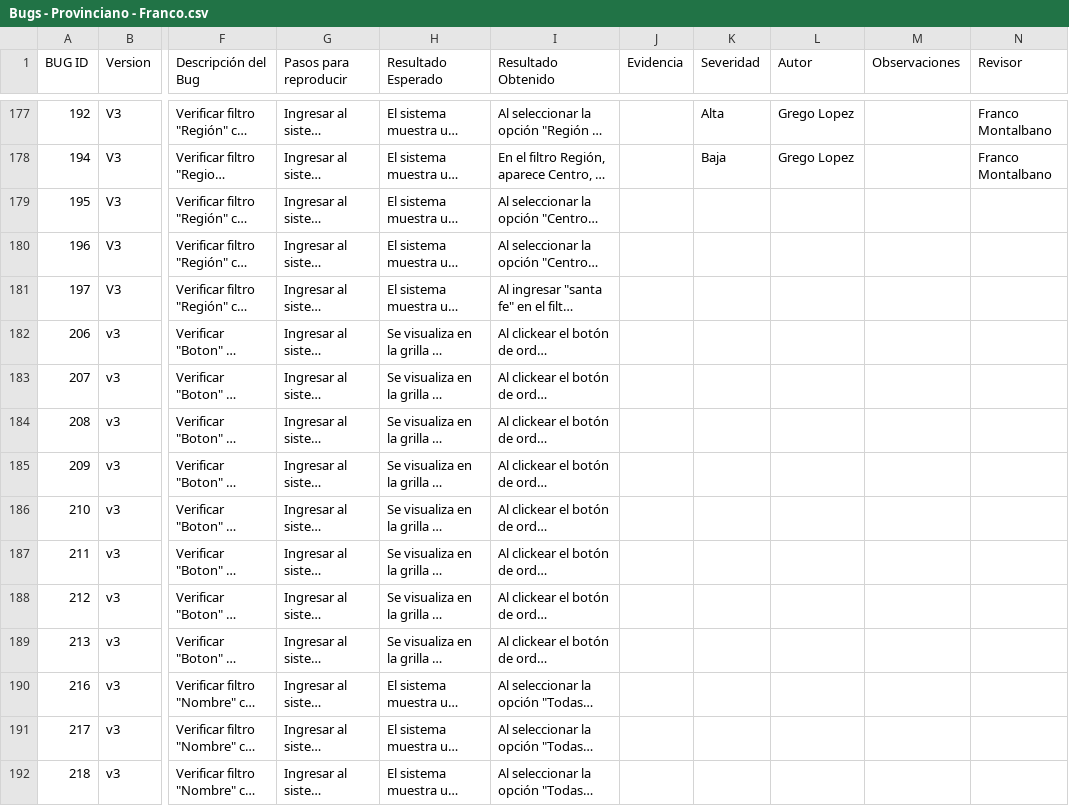
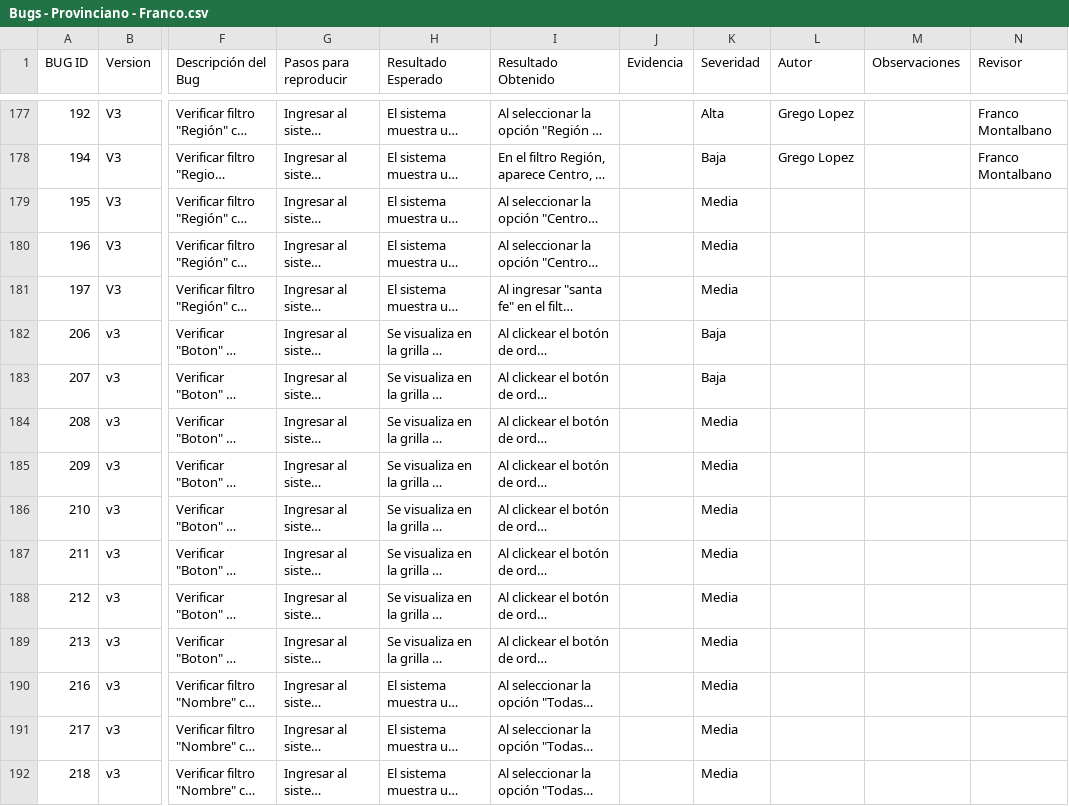
Before and after one commit to francoemontalbano/proyectos-qa, a CSV file: 02_Provinciano/Bugs - Provinciano - Franco.csv, drawn as a sheet; only a part is shown, gaps mark what is left out; long unchanged cells end in …; the diff covers the shown part only; the diff names each change by its address in the sheet, - before the commit and + after, or states it on an @@ line.

Commit message:
Completé las severidades pendientes de Provinciano

```diff
--- a/02_Provinciano/Bugs - Provinciano - Franco.csv
+++ b/02_Provinciano/Bugs - Provinciano - Franco.csv
-K179:K181 (Severidad): (empty)
+K179:K181 (Severidad): Media
-K182:K183 (Severidad): (empty)
+K182:K183 (Severidad): Baja
-K184:K192 (Severidad): (empty)
+K184:K192 (Severidad): Media
```
Also changed, not shown: 86 edited cells elsewhere in this file, 1 other file.
